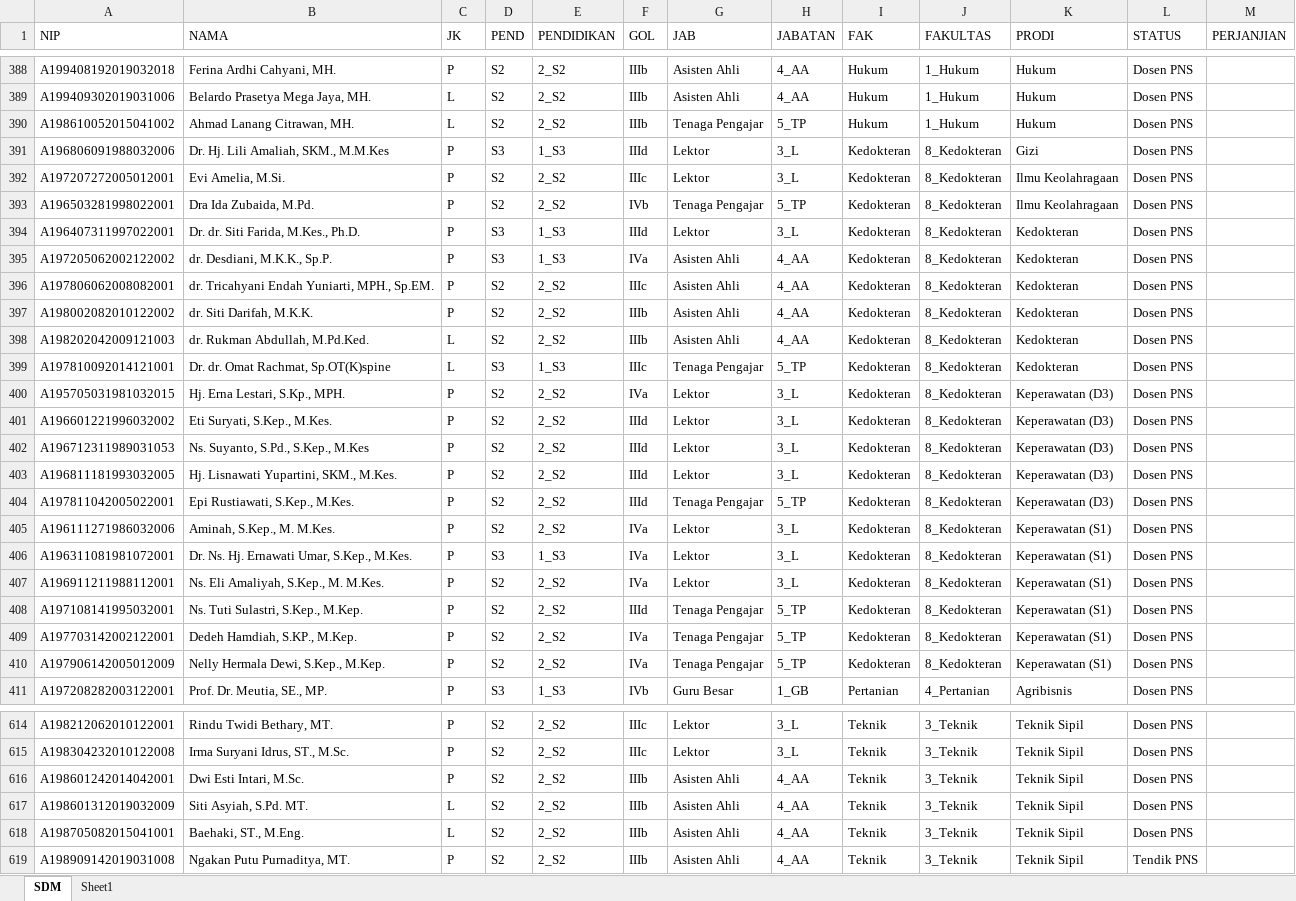
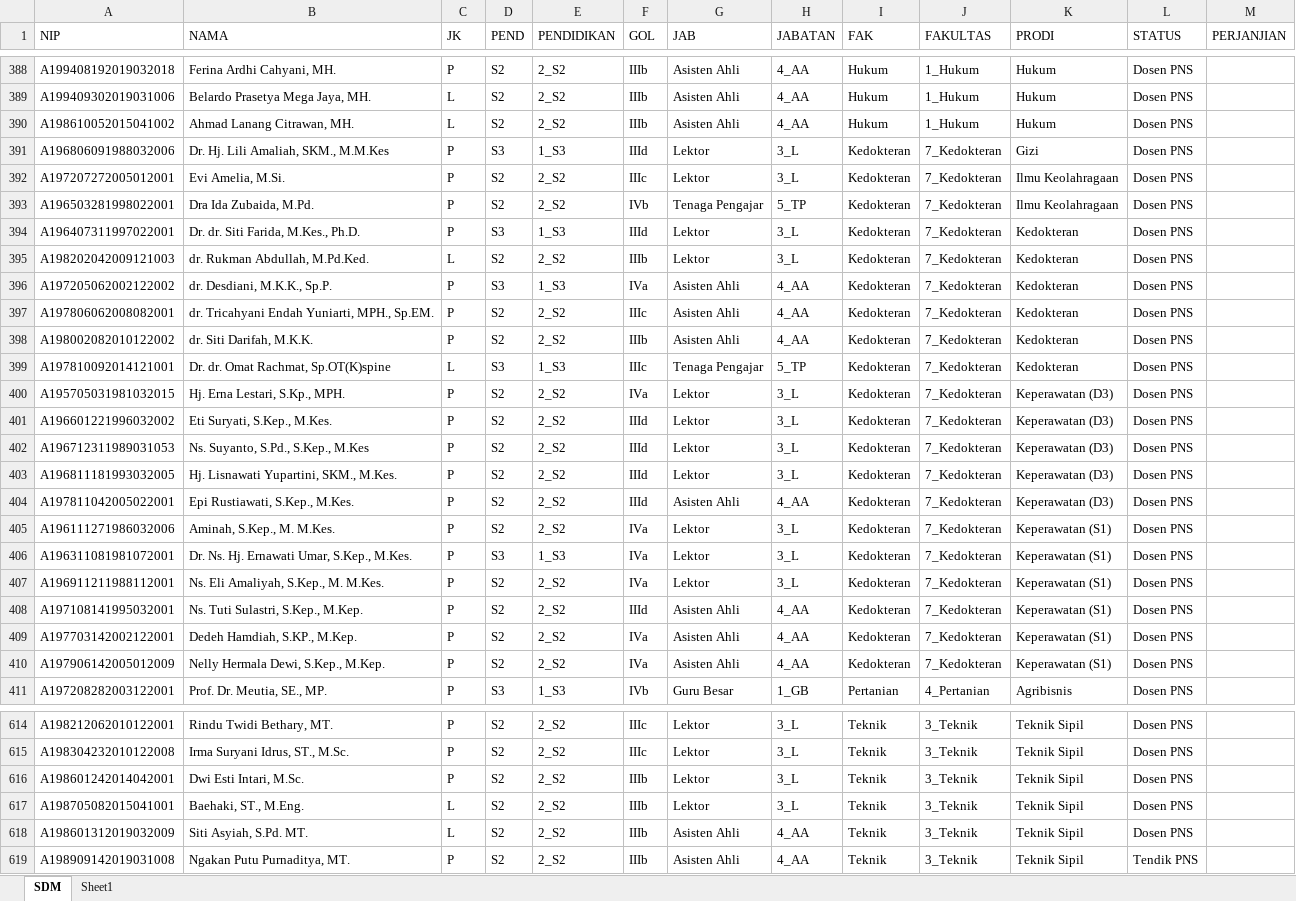
Before and after one commit to masdian/202101, an Excel workbook: static/SDM_dosen_pns.xlsx, sheet SDM, drawn as a sheet; only a part is shown, gaps mark what is left out; values as stored, in another font and other column widths than the file's, no borders; removed rows and columns are numbered as before the commit, all else as after; the diff covers the shown part only; the diff names each change by its address in the sheet, - before the commit and + after, or states it on an @@ line.

```diff
--- a/static/SDM_dosen_pns.xlsx (sheet SDM)
+++ b/static/SDM_dosen_pns.xlsx (sheet SDM)
-G390 (JAB): Tenaga Pengajar
+G390 (JAB): Asisten Ahli
-H390 (JABATAN): 5_TP
+H390 (JABATAN): 4_AA
-J391:J394 (FAKULTAS): 8_Kedokteran
+J391:J394 (FAKULTAS): 7_Kedokteran
+row 395: A198202042009121003 | dr. Rukman Abdullah, M.Pd.Ked. | L | S2 | 2_S2 | IIIb | Lektor | 3_L | Kedokteran | 7_Kedokteran | Kedokteran | Dosen PNS
-J396:J398 (FAKULTAS): 8_Kedokteran
+J396:J398 (FAKULTAS): 7_Kedokteran
-row 398: A198202042009121003 | dr. Rukman Abdullah, M.Pd.Ked. | L | S2 | 2_S2 | IIIb | Asisten Ahli | 4_AA | Kedokteran | 8_Kedokteran | Kedokteran | Dosen PNS
-J399:J410 (FAKULTAS): 8_Kedokteran
+J399:J410 (FAKULTAS): 7_Kedokteran
-G404 (JAB): Tenaga Pengajar
+G404 (JAB): Asisten Ahli
-H404 (JABATAN): 5_TP
+H404 (JABATAN): 4_AA
-G408:G410 (JAB): Tenaga Pengajar
+G408:G410 (JAB): Asisten Ahli
-H408:H410 (JABATAN): 5_TP
+H408:H410 (JABATAN): 4_AA
-G616 (JAB): Asisten Ahli
+G616 (JAB): Lektor
-H616 (JABATAN): 4_AA
+H616 (JABATAN): 3_L
+row 617: A198705082015041001 | Baehaki, ST., M.Eng. | L | S2 | 2_S2 | IIIb | Lektor | 3_L | Teknik | 3_Teknik | Teknik Sipil | Dosen PNS
-row 618: A198705082015041001 | Baehaki, ST., M.Eng. | L | S2 | 2_S2 | IIIb | Asisten Ahli | 4_AA | Teknik | 3_Teknik | Teknik Sipil | Dosen PNS
```
Also changed, not shown: 16 added rows, 16 removed rows and 117 edited cells elsewhere in this sheet, sheet Sheet1, formulas that keep their value, static/SDM.xlsx, 12 other files.
